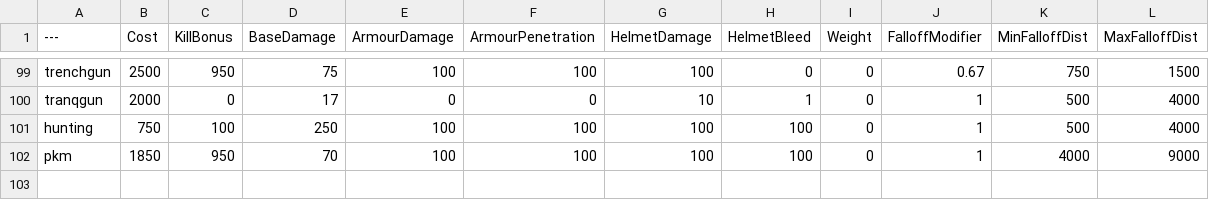
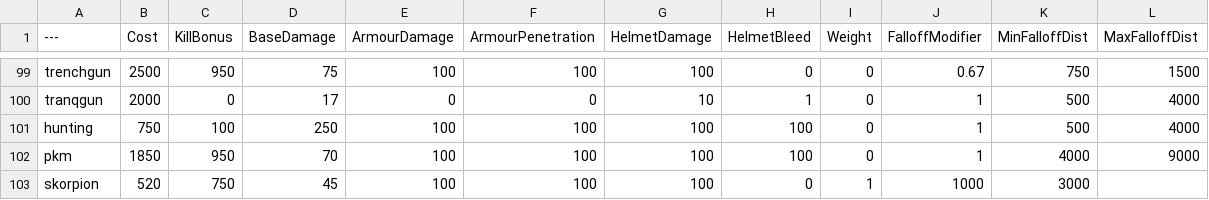
Before and after one commit to Nabi-PavVR/BalancingTable, a CSV file: BalancingTable.csv, drawn as a sheet; only a part is shown, gaps mark what is left out.

Commit message:
Update BalancingTable.csv

```diff
--- a/BalancingTable.csv
+++ b/BalancingTable.csv
@@ -102 +102,2 @@ hunting,750,100,250,100,100,100,100,0,1,500,4000
 pkm,1850,950,70,100,100,100,100,0,1,4000,9000
+skorpion,520,750,45,100,100,100,0,1,1000,3000
```
